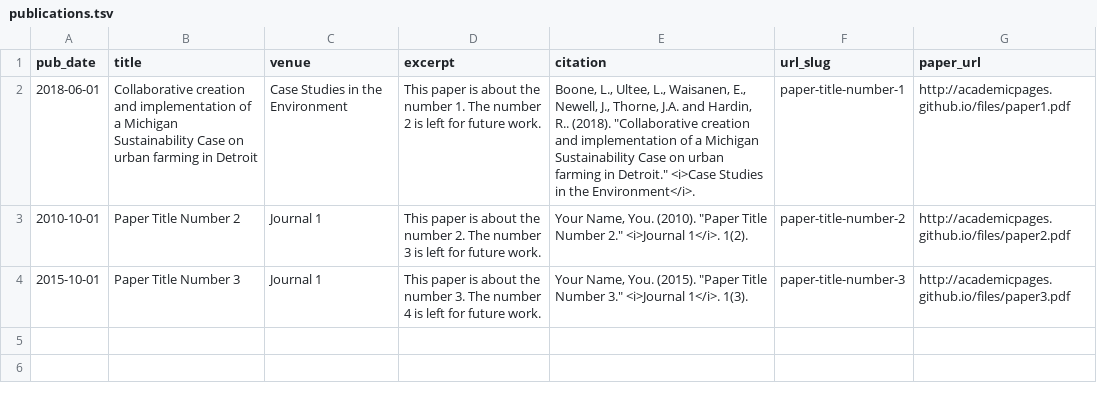
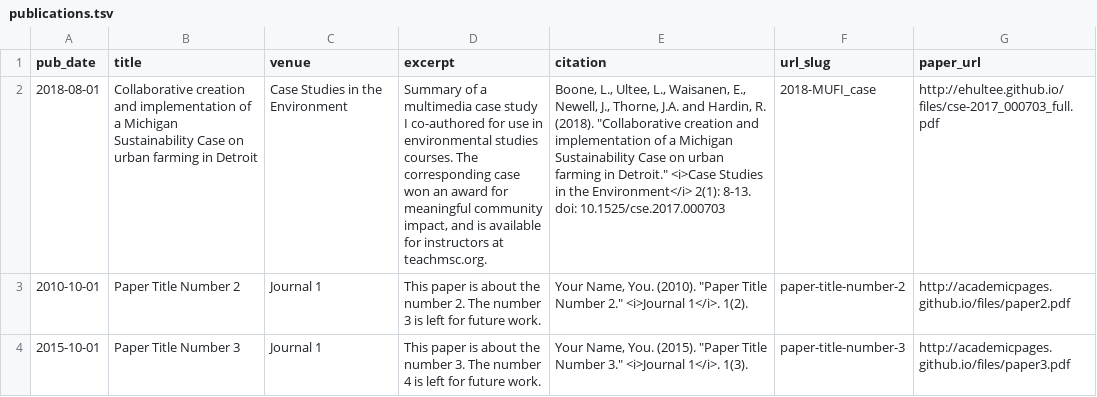
Before and after one commit to ehultee/ehultee.github.io, a TSV file: markdown_generator/publications.tsv, drawn as a sheet; the diff names each change by its address in the sheet, - before the commit and + after, or states it on an @@ line.

Commit message:
Revised .md using publications.py
Manual edits on markdown file for publication 1 created errors, so have edited the TSV of publications and re-run publications.py.

```diff
--- a/markdown_generator/publications.tsv
+++ b/markdown_generator/publications.tsv
-A2 (pub_date): 2018-06-01
+A2 (pub_date): 2018-08-01
-D2 (excerpt): This paper is about the number 1. The number 2 is left for future work.
+D2 (excerpt): Summary of a multimedia case study I co-authored for use in environmental studies courses. The corresponding case won an award for meaningful community impact, and is available for instructors at teachmsc.org.
-E2 (citation): …and Hardin, R.. (2018). "Collaborative creation and implementation of a Michigan Sustainability Case on urban farming in Detroit." <i>Case Studies in the Environment</i>.
+E2 (citation): …and Hardin, R. (2018). "Collaborative creation and implementation of a Michigan Sustainability Case on urban farming in Detroit." <i>Case Studies in the Environment</i> 2(1): 8-13. doi: 10.1525/cse.2017.000703
-F2 (url_slug): paper-title-number-1
+F2 (url_slug): 2018-MUFI_case
-G2 (paper_url): http://academicpages.github.io/files/paper1.pdf
+G2 (paper_url): http://ehultee.github.io/files/cse-2017_000703_full.pdf
```
Also changed, not shown: 1 other file.
